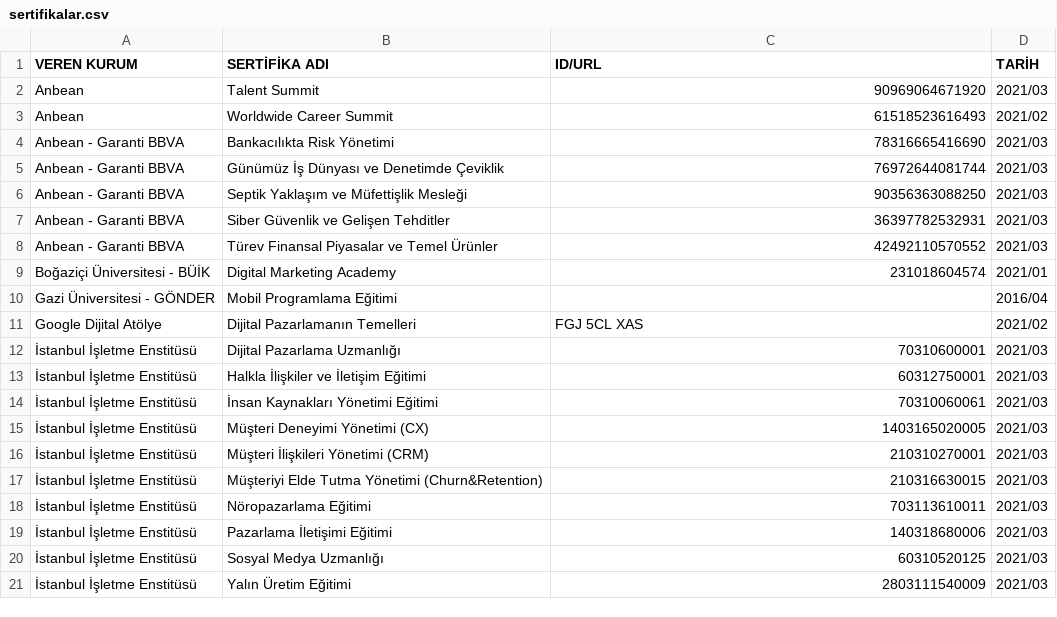
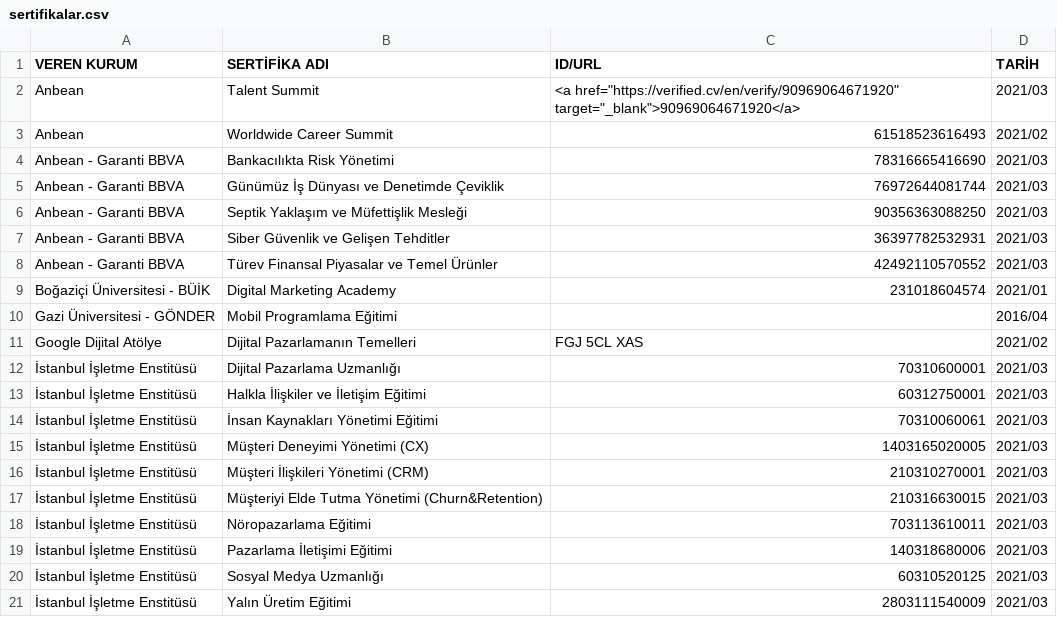
Before and after one commit to enveran/enveran.github.io, a CSV file: certifications/data/sertifikalar.csv, drawn as a sheet.

Commit message:
Update sertifikalar.csv

```diff
--- a/certifications/data/sertifikalar.csv
+++ b/certifications/data/sertifikalar.csv
@@ -1,3 +1,3 @@
 VEREN KURUM;SERTİFİKA ADI;ID/URL;TARİH
-Anbean;Talent Summit;90969064671920;2021/03
+Anbean;Talent Summit;<a href="https://verified.cv/en/verify/90969064671920" target="_blank">90969064671920</a>;2021/03
 Anbean;Worldwide Career Summit;61518523616493;2021/02
```
